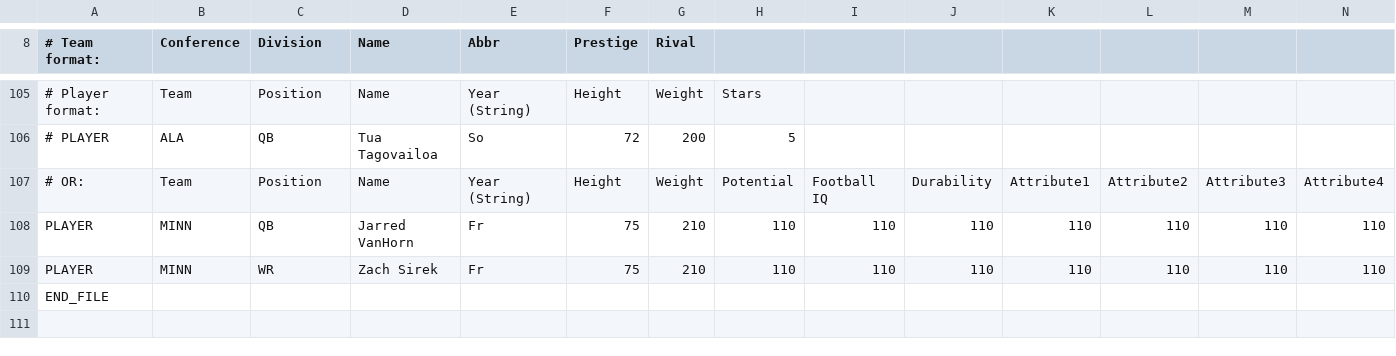
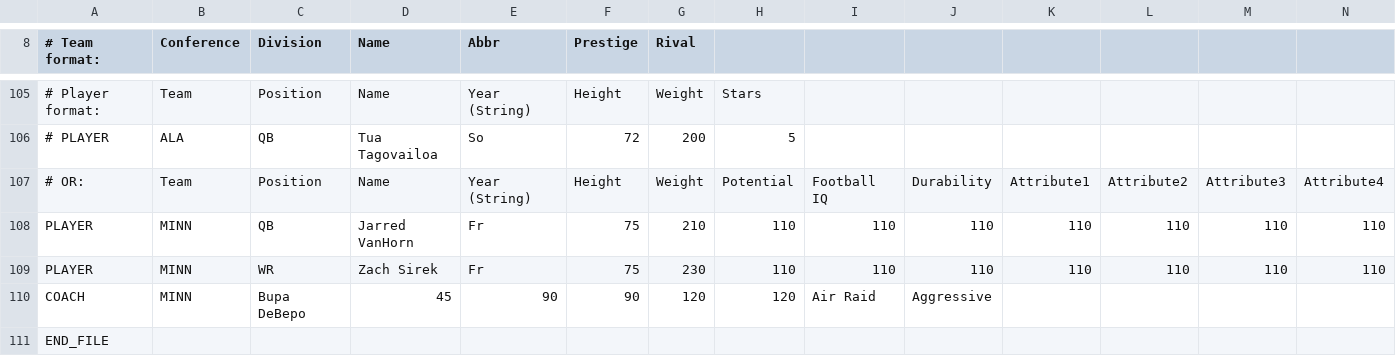
Before and after one commit to Froggyboy17/sakdjasds, a CSV file: customuniverse.csv, drawn as a sheet; only a part is shown, gaps mark what is left out; the diff names each change by its address in the sheet, - before the commit and + after, or states it on an @@ line.

Commit message:
Update customuniverse.csv

```diff
--- a/customuniverse.csv
+++ b/customuniverse.csv
-G109 (Rival): 210
+G109 (Rival): 230
+row 110: COACH | MINN | Bupa DeBepo | 45 | 90 | 90 | 120 | 120 | Air Raid | Aggressive
```
